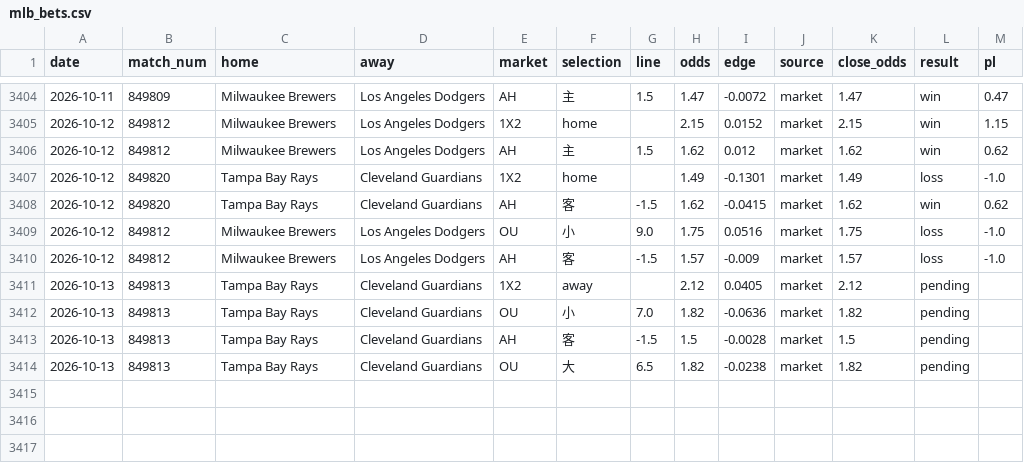
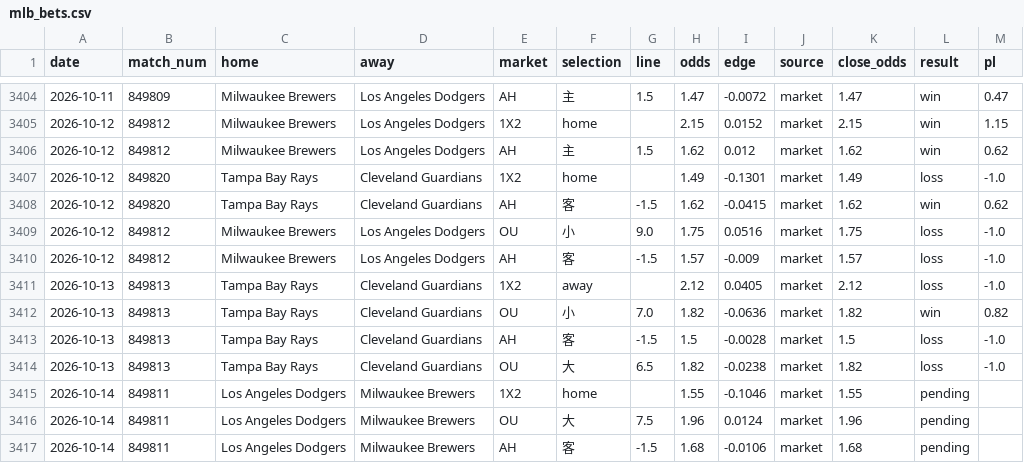
Before and after one commit to c49037027-svg/football, a CSV file: data/mlb_bets.csv, drawn as a sheet; only a part is shown, gaps mark what is left out.

```diff
--- a/data/mlb_bets.csv
+++ b/data/mlb_bets.csv
@@ -3410,5 +3410,8 @@ date,match_num,home,away,market,selection,line,odds,edge,source,close_odds,resul
 2026-10-12,849812,Milwaukee Brewers,Los Angeles Dodgers,AH,客,-1.5,1.57,-0.009,market,1.57,loss,-1.0
-2026-10-13,849813,Tampa Bay Rays,Cleveland Guardians,1X2,away,,2.12,0.0405,market,2.12,pending,
-2026-10-13,849813,Tampa Bay Rays,Cleveland Guardians,OU,小,7.0,1.82,-0.0636,market,1.82,pending,
-2026-10-13,849813,Tampa Bay Rays,Cleveland Guardians,AH,客,-1.5,1.5,-0.0028,market,1.5,pending,
-2026-10-13,849813,Tampa Bay Rays,Cleveland Guardians,OU,大,6.5,1.82,-0.0238,market,1.82,pending,
+2026-10-13,849813,Tampa Bay Rays,Cleveland Guardians,1X2,away,,2.12,0.0405,market,2.12,loss,-1.0
+2026-10-13,849813,Tampa Bay Rays,Cleveland Guardians,OU,小,7.0,1.82,-0.0636,market,1.82,win,0.82
+2026-10-13,849813,Tampa Bay Rays,Cleveland Guardians,AH,客,-1.5,1.5,-0.0028,market,1.5,loss,-1.0
+2026-10-13,849813,Tampa Bay Rays,Cleveland Guardians,OU,大,6.5,1.82,-0.0238,market,1.82,loss,-1.0
+2026-10-14,849811,Los Angeles Dodgers,Milwaukee Brewers,1X2,home,,1.55,-0.1046,market,1.55,pending,
+2026-10-14,849811,Los Angeles Dodgers,Milwaukee Brewers,OU,大,7.5,1.96,0.0124,market,1.96,pending,
+2026-10-14,849811,Los Angeles Dodgers,Milwaukee Brewers,AH,客,-1.5,1.68,-0.0106,market,1.68,pending,
```
Also changed, not shown: data/mlb.csv, data/mlb_model_bets.csv, 7 other files.
